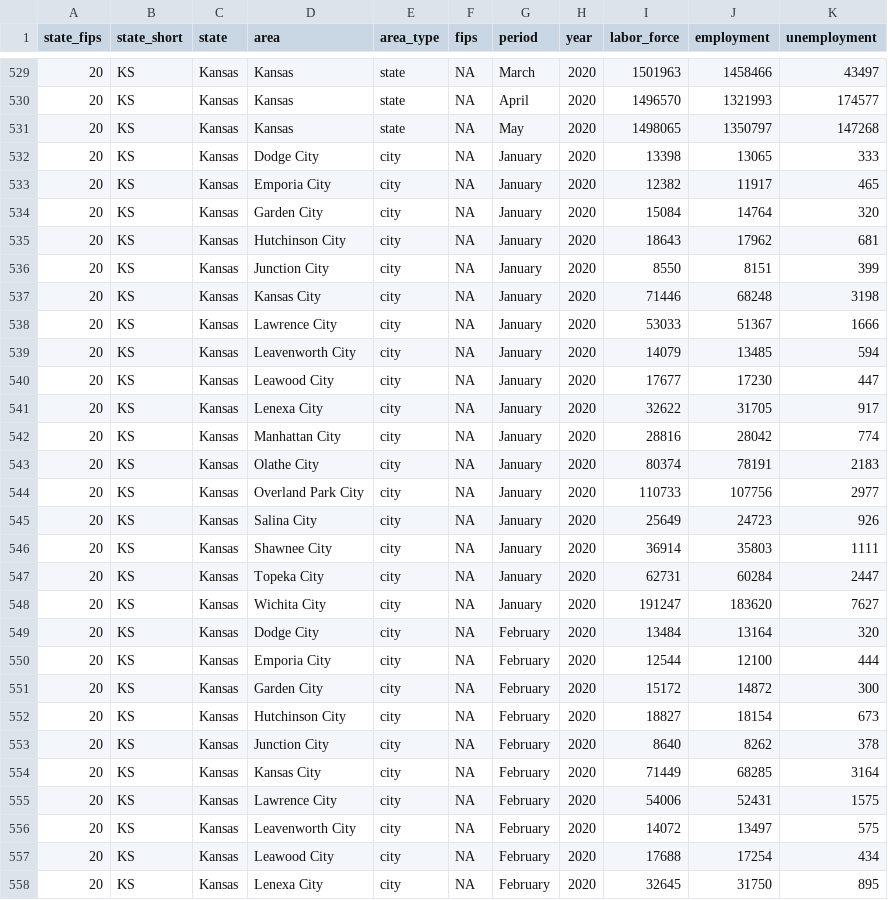
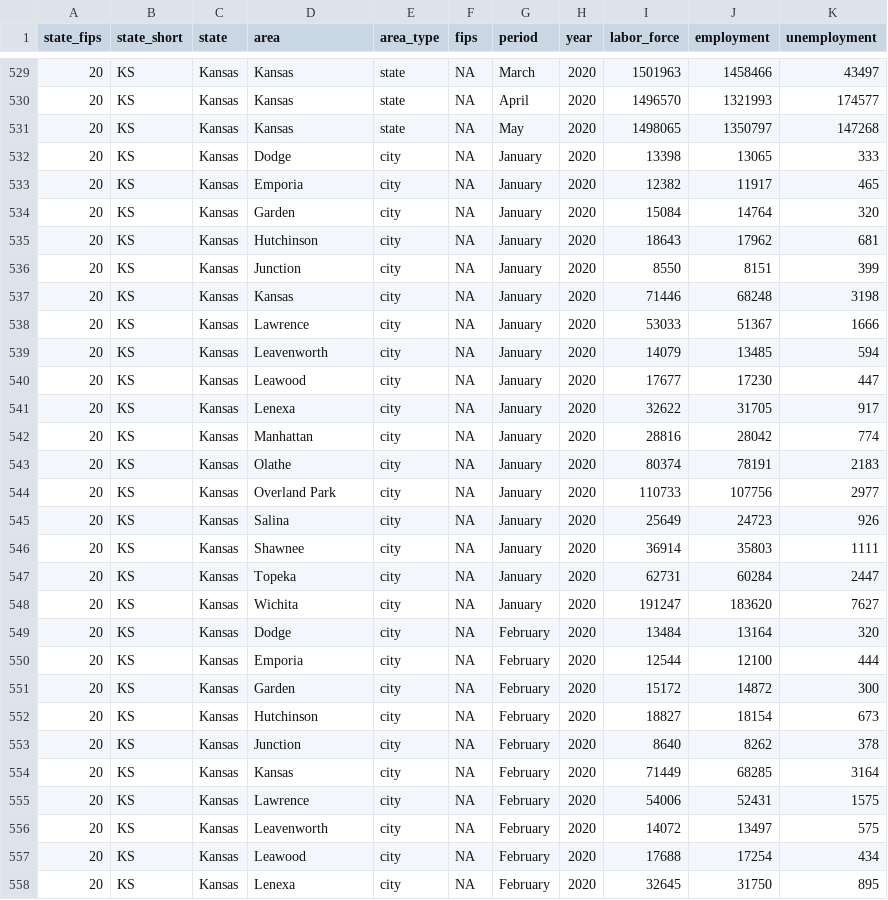
Before and after one commit to andyzwang/coronavirus-unemployment, a CSV file: employment_rates/KS/KS_compiled.csv, drawn as a sheet; only a part is shown, gaps mark what is left out; the diff covers the shown part only.

```diff
--- a/employment_rates/KS/KS_compiled.csv
+++ b/employment_rates/KS/KS_compiled.csv
@@ -531,28 +531,28 @@
 "20","KS","Kansas","Kansas","state",NA,"May",2020,1498065,1350797,147268
-"20","KS","Kansas","Dodge City","city",NA,"January",2020,13398,13065,333
-"20","KS","Kansas","Emporia City","city",NA,"January",2020,12382,11917,465
-"20","KS","Kansas","Garden City","city",NA,"January",2020,15084,14764,320
-"20","KS","Kansas","Hutchinson City","city",NA,"January",2020,18643,17962,681
-"20","KS","Kansas","Junction City","city",NA,"January",2020,8550,8151,399
-"20","KS","Kansas","Kansas City","city",NA,"January",2020,71446,68248,3198
-"20","KS","Kansas","Lawrence City","city",NA,"January",2020,53033,51367,1666
-"20","KS","Kansas","Leavenworth City","city",NA,"January",2020,14079,13485,594
-"20","KS","Kansas","Leawood City","city",NA,"January",2020,17677,17230,447
-"20","KS","Kansas","Lenexa City","city",NA,"January",2020,32622,31705,917
-"20","KS","Kansas","Manhattan City","city",NA,"January",2020,28816,28042,774
-"20","KS","Kansas","Olathe City","city",NA,"January",2020,80374,78191,2183
-"20","KS","Kansas","Overland Park City","city",NA,"January",2020,110733,107756,2977
-"20","KS","Kansas","Salina City","city",NA,"January",2020,25649,24723,926
-"20","KS","Kansas","Shawnee City","city",NA,"January",2020,36914,35803,1111
-"20","KS","Kansas","Topeka City","city",NA,"January",2020,62731,60284,2447
-"20","KS","Kansas","Wichita City","city",NA,"January",2020,191247,183620,7627
-"20","KS","Kansas","Dodge City","city",NA,"February",2020,13484,13164,320
-"20","KS","Kansas","Emporia City","city",NA,"February",2020,12544,12100,444
-"20","KS","Kansas","Garden City","city",NA,"February",2020,15172,14872,300
-"20","KS","Kansas","Hutchinson City","city",NA,"February",2020,18827,18154,673
-"20","KS","Kansas","Junction City","city",NA,"February",2020,8640,8262,378
-"20","KS","Kansas","Kansas City","city",NA,"February",2020,71449,68285,3164
-"20","KS","Kansas","Lawrence City","city",NA,"February",2020,54006,52431,1575
-"20","KS","Kansas","Leavenworth City","city",NA,"February",2020,14072,13497,575
-"20","KS","Kansas","Leawood City","city",NA,"February",2020,17688,17254,434
-"20","KS","Kansas","Lenexa City","city",NA,"February",2020,32645,31750,895
+"20","KS","Kansas","Dodge","city",NA,"January",2020,13398,13065,333
+"20","KS","Kansas","Emporia","city",NA,"January",2020,12382,11917,465
+"20","KS","Kansas","Garden","city",NA,"January",2020,15084,14764,320
+"20","KS","Kansas","Hutchinson","city",NA,"January",2020,18643,17962,681
+"20","KS","Kansas","Junction","city",NA,"January",2020,8550,8151,399
+"20","KS","Kansas","Kansas","city",NA,"January",2020,71446,68248,3198
+"20","KS","Kansas","Lawrence","city",NA,"January",2020,53033,51367,1666
+"20","KS","Kansas","Leavenworth","city",NA,"January",2020,14079,13485,594
+"20","KS","Kansas","Leawood","city",NA,"January",2020,17677,17230,447
+"20","KS","Kansas","Lenexa","city",NA,"January",2020,32622,31705,917
+"20","KS","Kansas","Manhattan","city",NA,"January",2020,28816,28042,774
+"20","KS","Kansas","Olathe","city",NA,"January",2020,80374,78191,2183
+"20","KS","Kansas","Overland Park","city",NA,"January",2020,110733,107756,2977
+"20","KS","Kansas","Salina","city",NA,"January",2020,25649,24723,926
+"20","KS","Kansas","Shawnee","city",NA,"January",2020,36914,35803,1111
+"20","KS","Kansas","Topeka","city",NA,"January",2020,62731,60284,2447
+"20","KS","Kansas","Wichita","city",NA,"January",2020,191247,183620,7627
+"20","KS","Kansas","Dodge","city",NA,"February",2020,13484,13164,320
+"20","KS","Kansas","Emporia","city",NA,"February",2020,12544,12100,444
+"20","KS","Kansas","Garden","city",NA,"February",2020,15172,14872,300
+"20","KS","Kansas","Hutchinson","city",NA,"February",2020,18827,18154,673
+"20","KS","Kansas","Junction","city",NA,"February",2020,8640,8262,378
+"20","KS","Kansas","Kansas","city",NA,"February",2020,71449,68285,3164
+"20","KS","Kansas","Lawrence","city",NA,"February",2020,54006,52431,1575
+"20","KS","Kansas","Leavenworth","city",NA,"February",2020,14072,13497,575
+"20","KS","Kansas","Leawood","city",NA,"February",2020,17688,17254,434
+"20","KS","Kansas","Lenexa","city",NA,"February",2020,32645,31750,895
```
Also changed, not shown: 58 edited cells elsewhere in this file, employment_rates/FL/FL_compiled.csv, employment_rates/NC/NC_compiled.csv, 9 other files.
